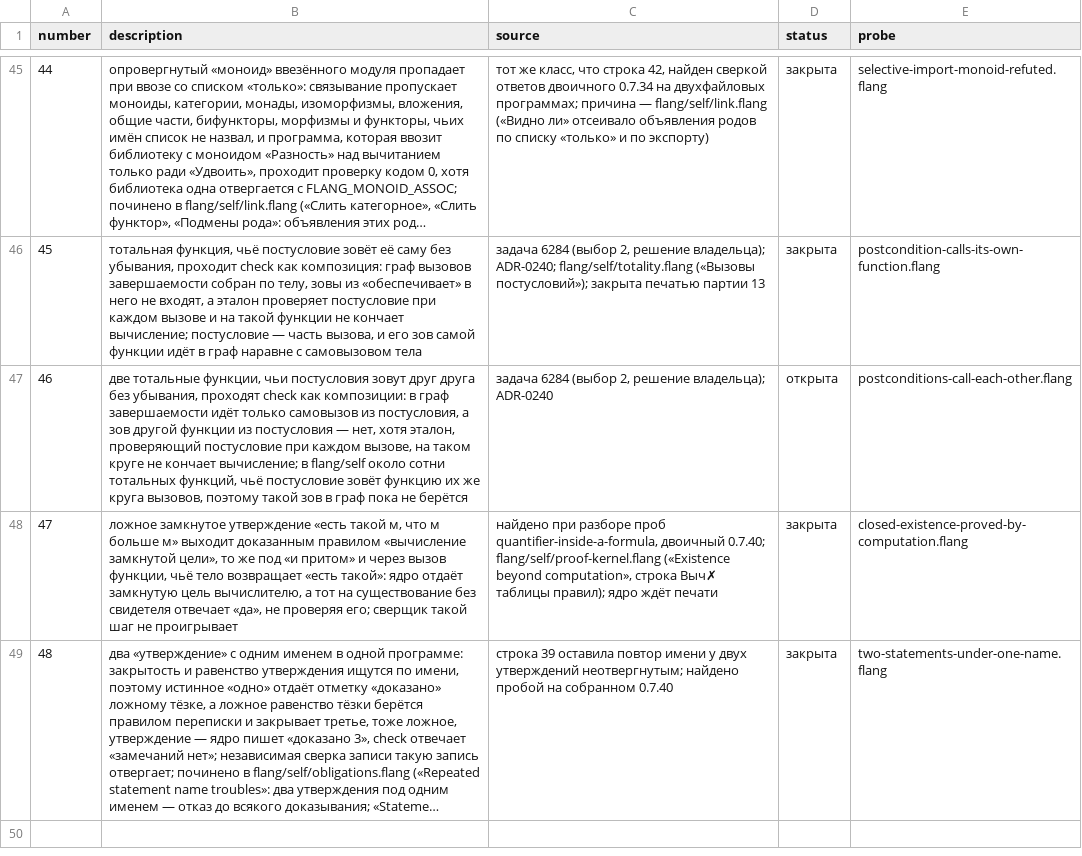
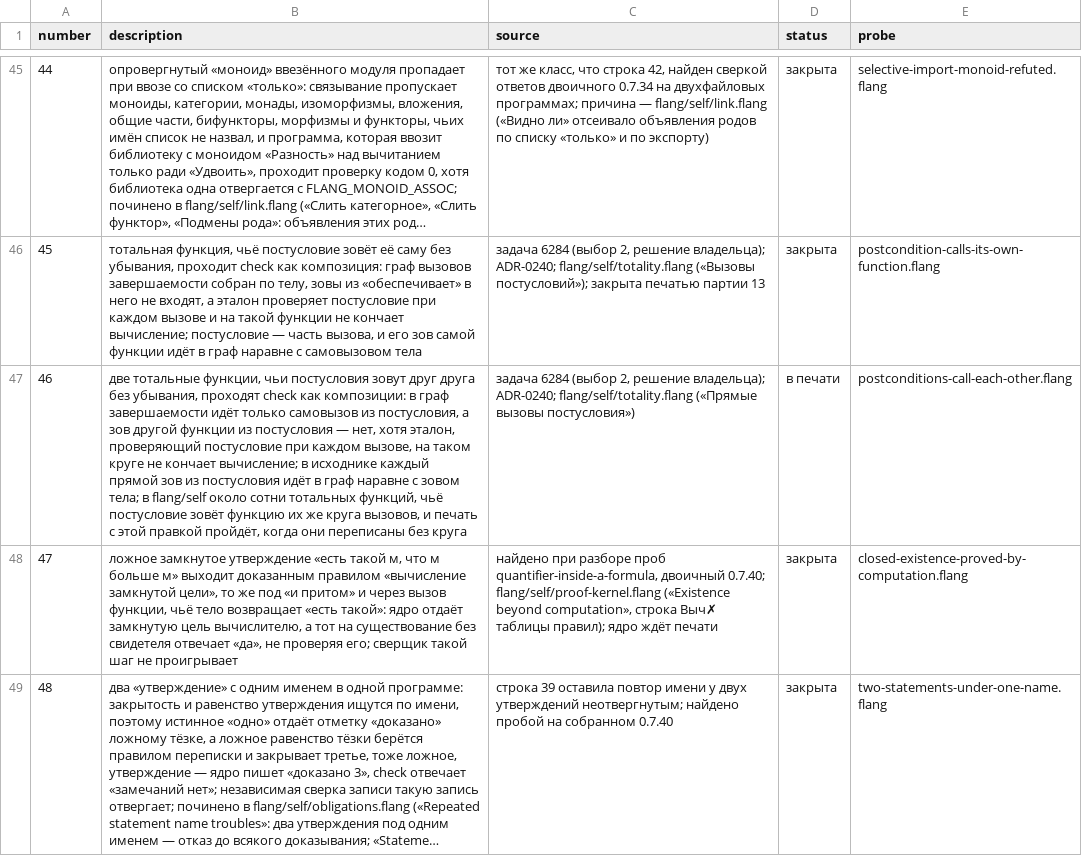
Before and after one commit to digitable-lol/flang, a TSV file: flang/proof/tables/typing-holes.tsv, drawn as a sheet; only a part is shown, gaps mark what is left out; long unchanged cells end in …; the diff names each change by its address in the sheet, - before the commit and + after, or states it on an @@ line.

```diff
--- a/flang/proof/tables/typing-holes.tsv
+++ b/flang/proof/tables/typing-holes.tsv
-B47 (description): …вычисление; в flang/self около сотни тотальных функций, чьё постусловие зовёт функцию их же круга вызовов, поэтому такой зов в граф пока не берётся
+B47 (description): …вычисление; в исходнике каждый прямой зов из постусловия идёт в граф наравне с зовом тела; в flang/self около сотни тотальных функций, чьё постусловие зовёт функцию их же круга вызовов, и печать с этой правкой пройдёт, когда они переписаны без круга
-C47 (source): …решение владельца); ADR-0240
+C47 (source): …решение владельца); ADR-0240; flang/self/totality.flang («Прямые вызовы постусловия»)
-D47 (status): открыта
+D47 (status): в печати
```
Also changed, not shown: 4 other files.
